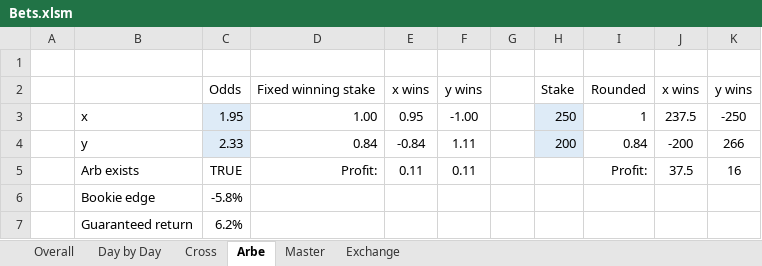
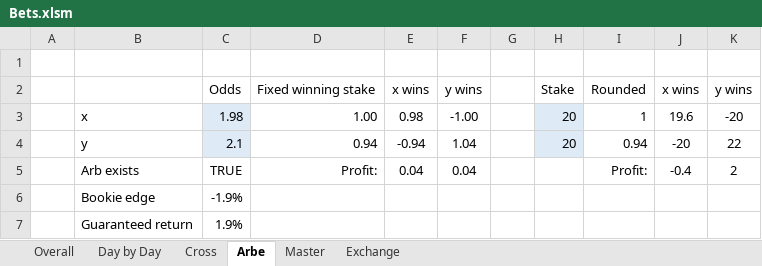
Before and after one commit to johnny-wong/nba_stats, an Excel workbook: Bets.xlsm, sheet Arbe, drawn as a sheet; values as stored, in another font and other column widths than the file's, no borders; the diff names each change by its address in the sheet, - before the commit and + after, or states it on an @@ line.

```diff
--- a/Bets.xlsm (sheet Arbe)
+++ b/Bets.xlsm (sheet Arbe)
-C3: 1.95
+C3: 1.98
-E3: 0.95
+E3: 0.98
-H3: 250
+H3: 20
-J3: 237.5
+J3: 19.6
-K3: -250
+K3: -20
-C4: 2.33
+C4: 2.1
-D4: 0.84
+D4: 0.94
-E4: -0.84
+E4: -0.94
-F4: 1.11
+F4: 1.04
-H4: 200
+H4: 20
-I4: 0.84
+I4: 0.94
-J4: -200
+J4: -20
-K4: 266
+K4: 22
-E5: 0.11
+E5: 0.04
-F5: 0.11
+F5: 0.04
-J5: 37.5
+J5: -0.4
-K5: 16
+K5: 2
-C6: -5.8%
+C6: -1.9%
-C7: 6.2%
+C7: 1.9%
```
Also changed, not shown: sheet Cross, sheet Overall, sheet Master, sheet Day by Day, sheet Exchange, formulas that keep their value, charts or pictures.
